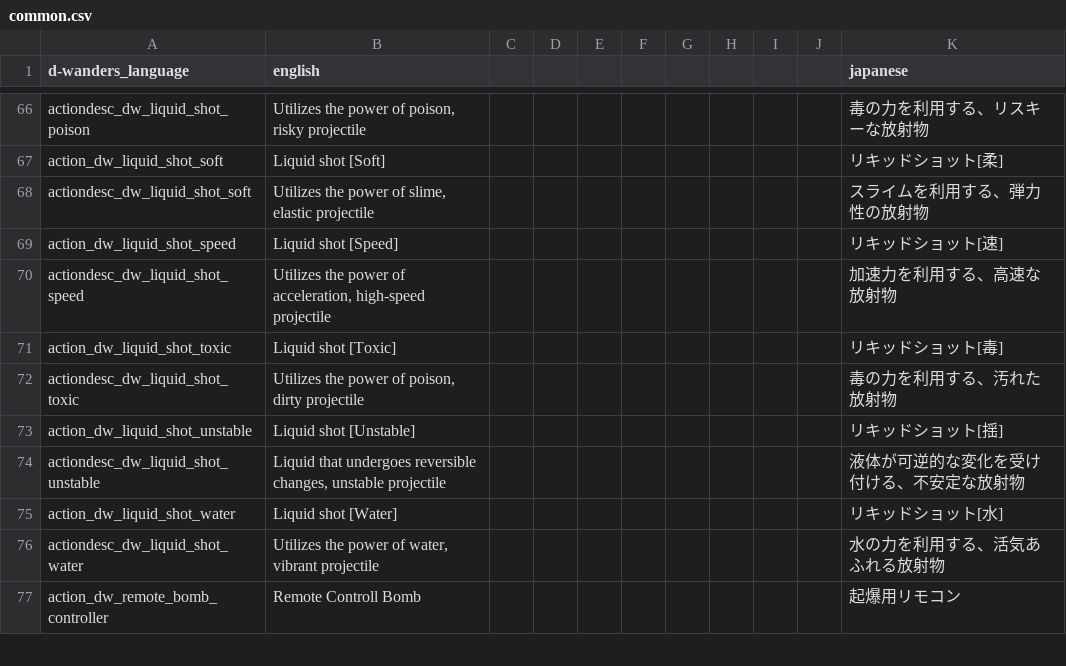
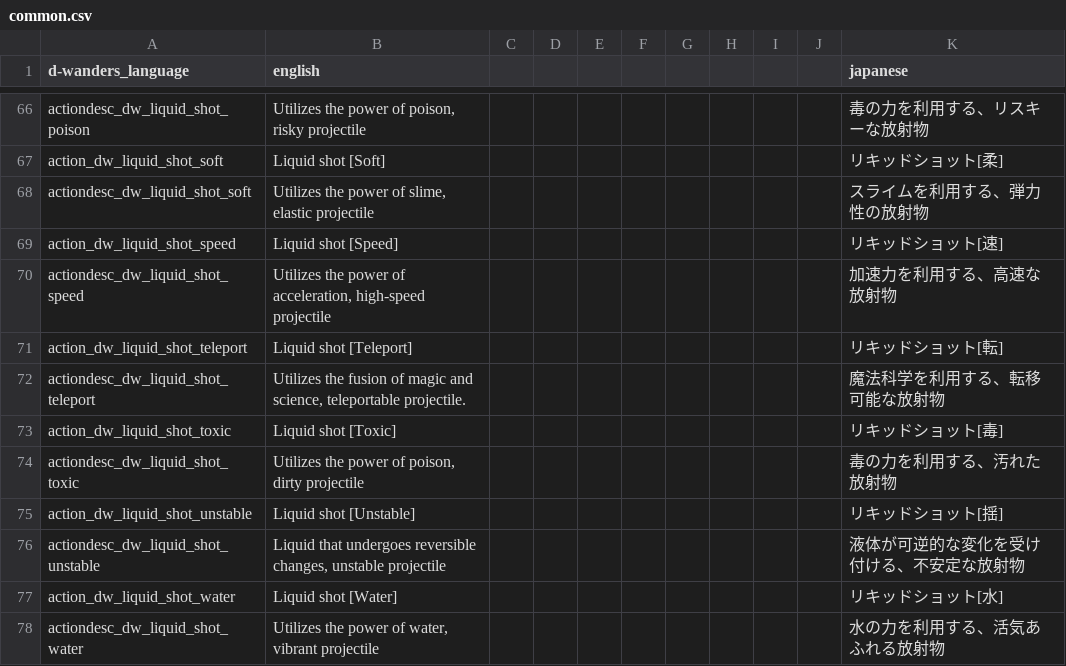
Before and after one commit to den3606/d-wonders, a CSV file: files/translations/common.csv, drawn as a sheet; only a part is shown, gaps mark what is left out; the shorter side is filled out with more unchanged rows; the diff names each change by its address in the sheet, - before the commit and + after, or states it on an @@ line.

Commit message:
feat: リキッドショット 蟲、毒、柔、速、転、乱を実装した

```diff
--- a/files/translations/common.csv
+++ b/files/translations/common.csv
+row 71: action_dw_liquid_shot_teleport | Liquid shot [Teleport] |  |  |  |  |  |  |  |  | リキッドショット[転]
+row 72: actiondesc_dw_liquid_shot_teleport | Utilizes the fusion of magic and science, teleportable projectile. |  |  |  |  |  |  |  |  | 魔法科学を利用する、転移可能な放射物
```
Also changed, not shown: 33 other files.
